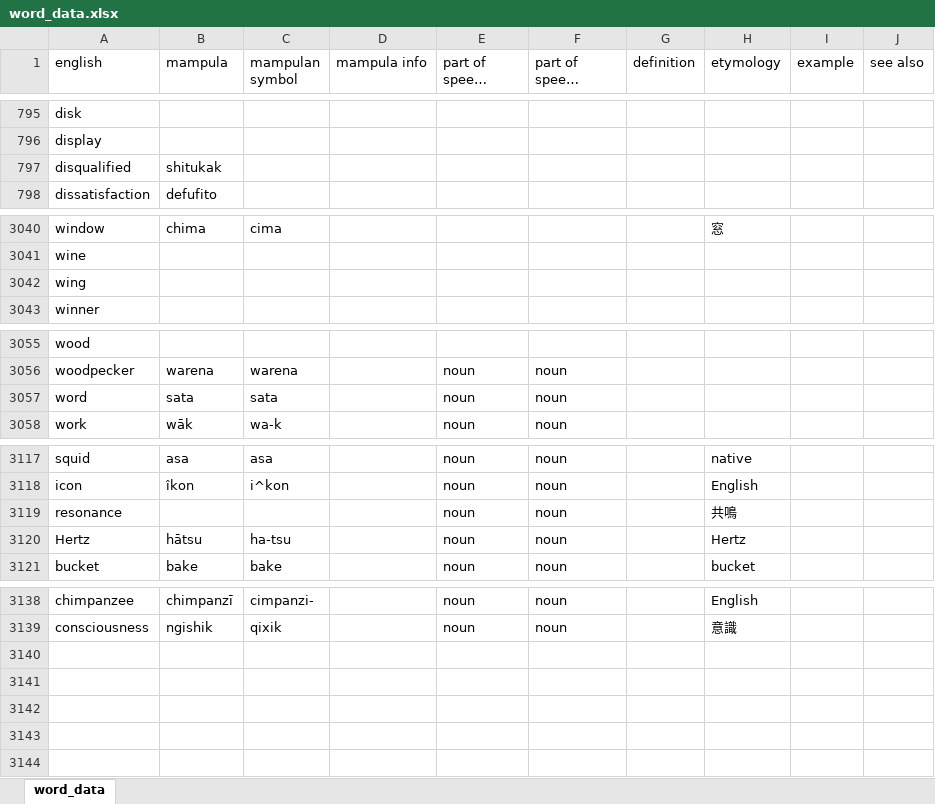
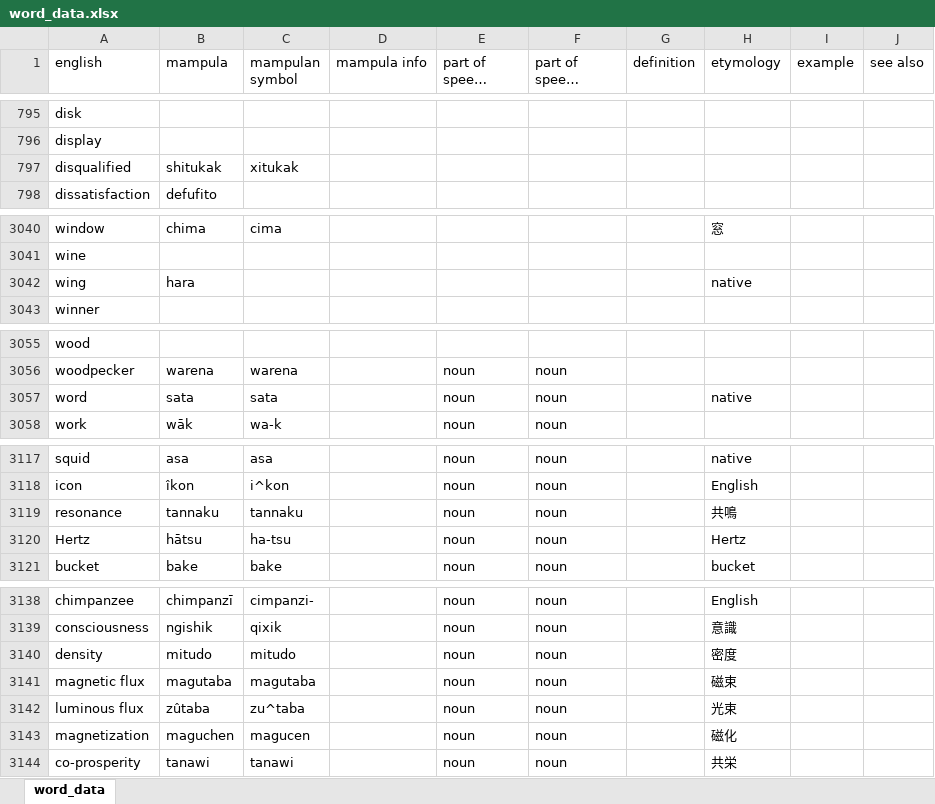
Before and after one commit to AlexAndPedro/alexandpedro.github.io, an Excel workbook: data/word_data.xlsx, sheet word_data, drawn as a sheet; only a part is shown, gaps mark what is left out; long unchanged cells end in …; values as stored, in another font and other column widths than the file's, no borders; conditional formats not drawn; the diff names each change by its address in the sheet, - before the commit and + after, or states it on an @@ line.

```diff
--- a/data/word_data.xlsx (sheet word_data)
+++ b/data/word_data.xlsx (sheet word_data)
-C797 (mampulan symbol): (empty)
+C797 (mampulan symbol): xitukak
-B3042 (mampula): (empty)
+B3042 (mampula): hara
-H3042 (etymology): (empty)
+H3042 (etymology): native
-H3057 (etymology): (empty)
+H3057 (etymology): native
-B3119 (mampula): (empty)
+B3119 (mampula): tannaku
-C3119 (mampulan symbol): (empty)
+C3119 (mampulan symbol): tannaku
+row 3140: density | mitudo | mitudo |  | noun | noun |  | 密度
+row 3141: magnetic flux | magutaba | magutaba |  | noun | noun |  | 磁束
+row 3142: luminous flux | zûtaba | zu^taba |  | noun | noun |  | 光束
+row 3143: magnetization | maguchen | magucen |  | noun | noun |  | 磁化
+row 3144: co-prosperity | tanawi | tanawi |  | noun | noun |  | 共栄
```
Also changed, not shown: 47 other files.
